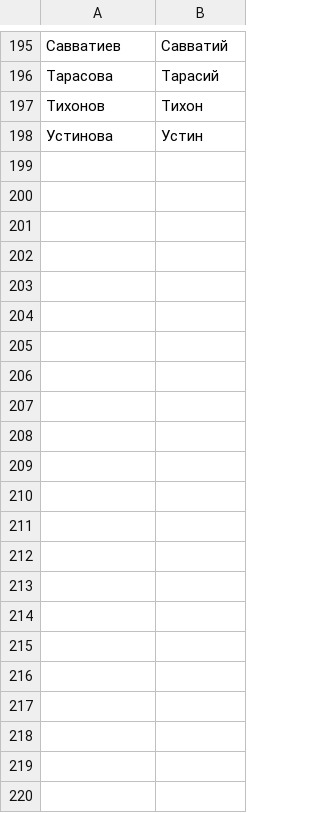
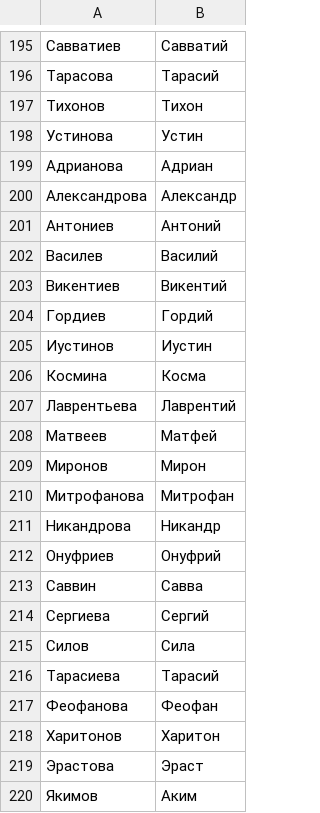
Before and after one commit to solvek/imennyk, a TSV file: dictionaries/patronymics.tsv, drawn as a sheet; only a part is shown, gaps mark what is left out.

```diff
--- a/dictionaries/patronymics.tsv
+++ b/dictionaries/patronymics.tsv
@@ -198 +198,23 @@
 Устинова	Устин
+Адрианова	Адриан
+Александрова	Александр
+Антониев	Антоний
+Василев	Василий
+Викентиев	Викентий
+Гордиев	Гордий
+Иустинов	Иустин
+Космина	Косма
+Лаврентьева	Лаврентий
+Матвеев	Матфей
+Миронов	Мирон
+Митрофанова	Митрофан
+Никандрова	Никандр
+Онуфриев	Онуфрий
+Саввин	Савва
+Сергиева	Сергий
+Силов	Сила
+Тарасиева	Тарасий
+Феофанова	Феофан
+Харитонов	Харитон
+Эрастова	Эраст
+Якимов	Аким
```
Also changed, not shown: dictionaries/surname-forms-khvorostiv.tsv.
